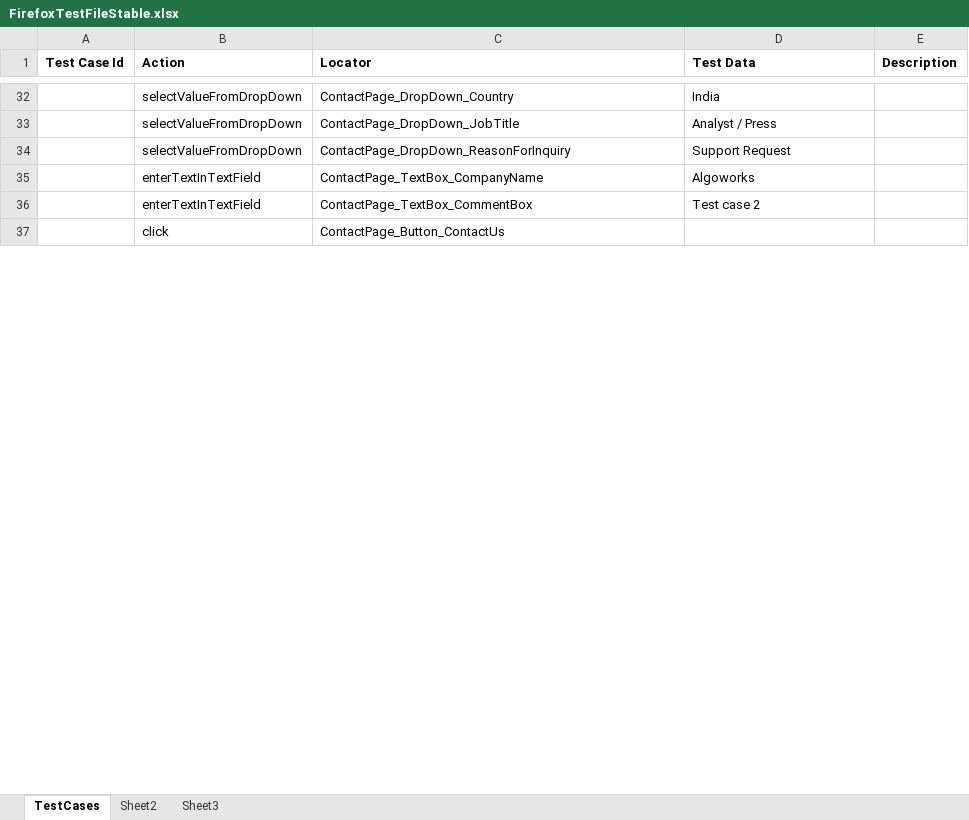
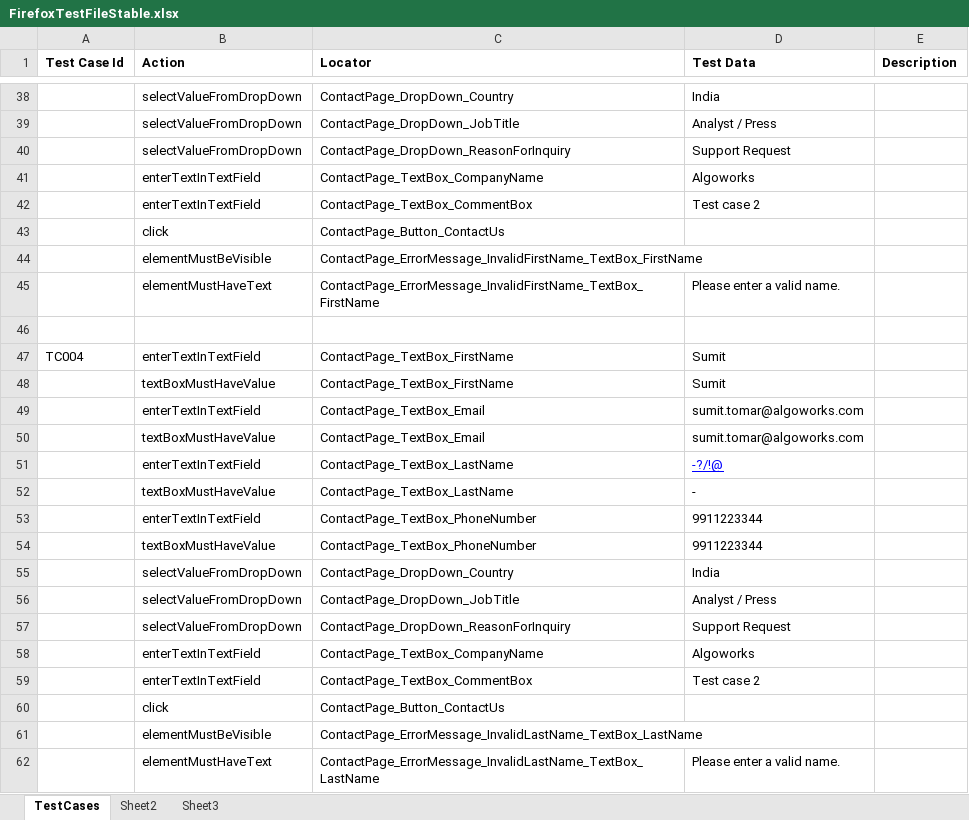
Before and after one commit to GurcharanJadaun/CouchBaseAutomation, an Excel workbook: src/main/resources/FeatureFiles/FirefoxTestFileStable.xlsx, sheet TestCases, drawn as a sheet; only a part is shown, gaps mark what is left out; values as stored, in another font and other column widths than the file's, no borders; the diff covers the shown part only; the diff names each change by its address in the sheet, - before the commit and + after, or states it on an @@ line.

```diff
--- a/src/main/resources/FeatureFiles/FirefoxTestFileStable.xlsx (sheet TestCases)
+++ b/src/main/resources/FeatureFiles/FirefoxTestFileStable.xlsx (sheet TestCases)
+row 44:  | elementMustBeVisible | ContactPage_ErrorMessage_InvalidFirstName_TextBox_FirstName
+row 45:  | elementMustHaveText | ContactPage_ErrorMessage_InvalidFirstName_TextBox_FirstName | Please enter a valid name.
+row 46: (empty)
+row 47: TC004 | enterTextInTextField | ContactPage_TextBox_FirstName | Sumit
@@ row 27 moved to row 48: textBoxMustHaveValue @@
+row 49:  | enterTextInTextField | ContactPage_TextBox_Email | sumit.tomar@algoworks.com
+row 50:  | textBoxMustHaveValue | ContactPage_TextBox_Email | sumit.tomar@algoworks.com
+row 51:  | enterTextInTextField | ContactPage_TextBox_LastName | -?/!@
+row 52:  | textBoxMustHaveValue | ContactPage_TextBox_LastName | -
+row 53:  | enterTextInTextField | ContactPage_TextBox_PhoneNumber | 9911223344
+row 54:  | textBoxMustHaveValue | ContactPage_TextBox_PhoneNumber | 9911223344
+row 55:  | selectValueFromDropDown | ContactPage_DropDown_Country | India
+row 56:  | selectValueFromDropDown | ContactPage_DropDown_JobTitle | Analyst / Press
+row 57:  | selectValueFromDropDown | ContactPage_DropDown_ReasonForInquiry | Support Request
+row 58:  | enterTextInTextField | ContactPage_TextBox_CompanyName | Algoworks
+row 59:  | enterTextInTextField | ContactPage_TextBox_CommentBox | Test case 2
+row 60:  | click | ContactPage_Button_ContactUs
+row 61:  | elementMustBeVisible | ContactPage_ErrorMessage_InvalidLastName_TextBox_LastName
+row 62:  | elementMustHaveText | ContactPage_ErrorMessage_InvalidLastName_TextBox_LastName | Please enter a valid name.
```
Also changed, not shown: 88 added rows, 1 removed row, 3 edited cells and cell formats elsewhere in this sheet, target/classes/FeatureFiles/FirefoxTestFileStable.xlsx, 10 other files.
